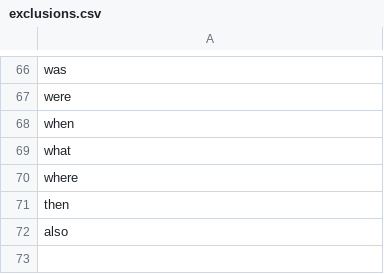
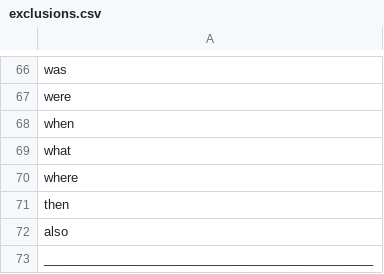
Before and after one commit to upforde/EliteGamerSuggestor-inator, a CSV file: data/exclusions.csv, drawn as a sheet; only a part is shown, gaps mark what is left out; the diff names each change by its address in the sheet, - before the commit and + after, or states it on an @@ line.

```diff
--- a/data/exclusions.csv
+++ b/data/exclusions.csv
+row 73: _______________________________________________
```
Also changed, not shown: 1 other file.
